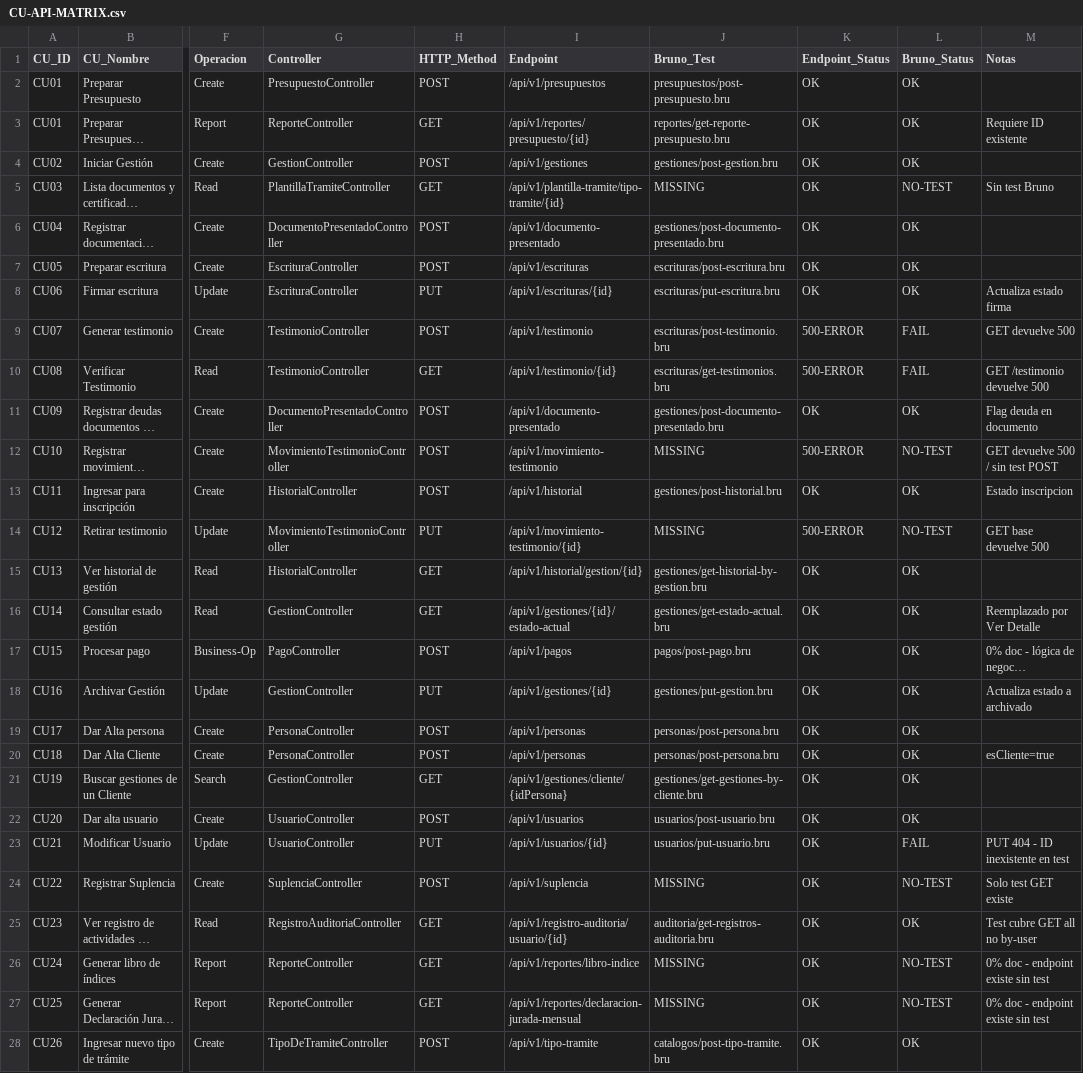
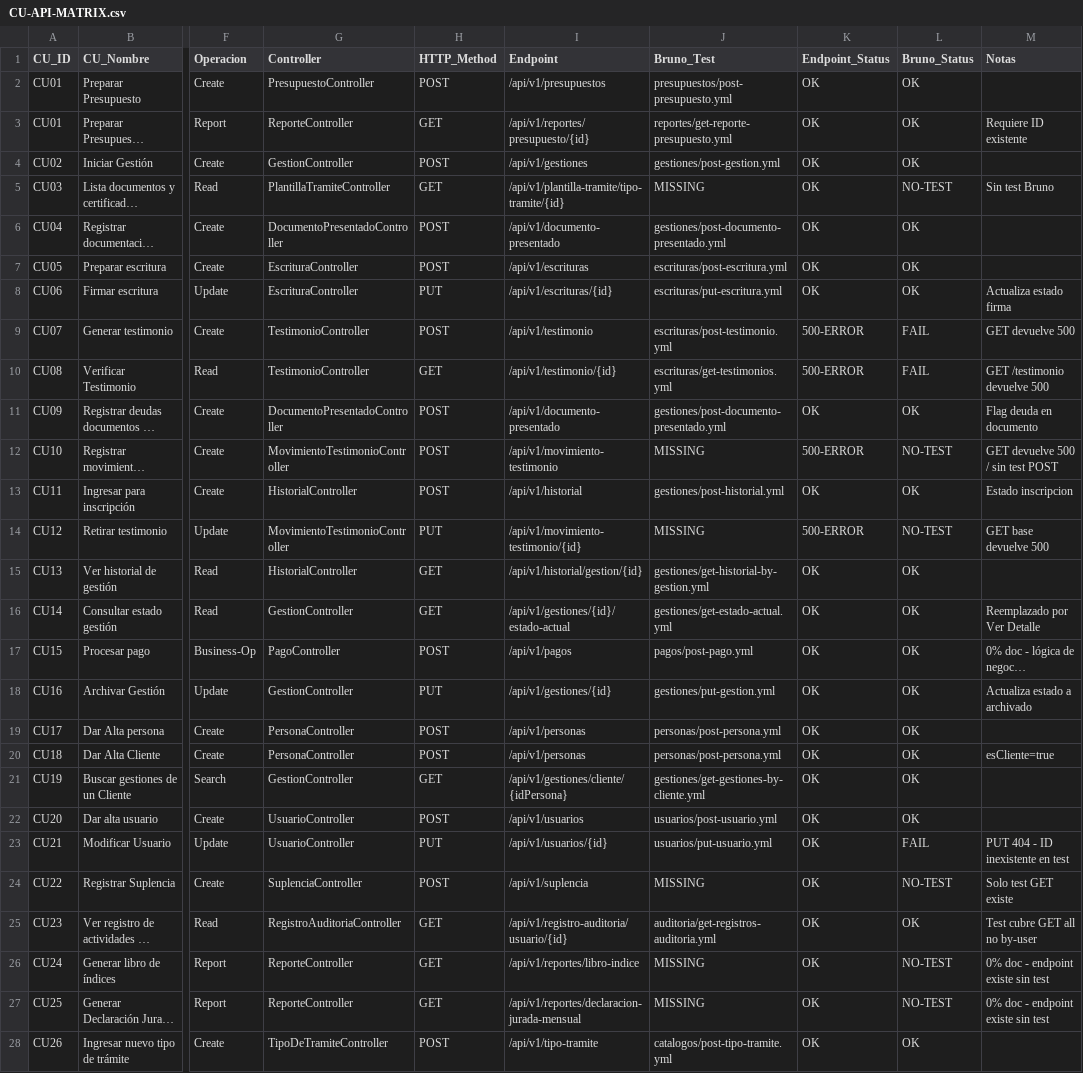
Before and after one commit to matiaspakua/notaire, a CSV file: docs/300-development/303-testing/CU-API-MATRIX.csv, drawn as a sheet; only a part is shown, gaps mark what is left out; long unchanged cells end in …; the diff covers the shown part only; the diff names each change by its address in the sheet, - before the commit and + after, or states it on an @@ line.

```diff
--- a/docs/300-development/303-testing/CU-API-MATRIX.csv
+++ b/docs/300-development/303-testing/CU-API-MATRIX.csv
-J2 (Bruno_Test): presupuestos/post-presupuesto.bru
+J2 (Bruno_Test): presupuestos/post-presupuesto.yml
-J3 (Bruno_Test): reportes/get-reporte-presupuesto.bru
+J3 (Bruno_Test): reportes/get-reporte-presupuesto.yml
-J4 (Bruno_Test): gestiones/post-gestion.bru
+J4 (Bruno_Test): gestiones/post-gestion.yml
-J6 (Bruno_Test): gestiones/post-documento-presentado.bru
+J6 (Bruno_Test): gestiones/post-documento-presentado.yml
-J7 (Bruno_Test): escrituras/post-escritura.bru
+J7 (Bruno_Test): escrituras/post-escritura.yml
-J8 (Bruno_Test): escrituras/put-escritura.bru
+J8 (Bruno_Test): escrituras/put-escritura.yml
-J9 (Bruno_Test): escrituras/post-testimonio.bru
+J9 (Bruno_Test): escrituras/post-testimonio.yml
-J10 (Bruno_Test): escrituras/get-testimonios.bru
+J10 (Bruno_Test): escrituras/get-testimonios.yml
-J11 (Bruno_Test): gestiones/post-documento-presentado.bru
+J11 (Bruno_Test): gestiones/post-documento-presentado.yml
-J13 (Bruno_Test): gestiones/post-historial.bru
+J13 (Bruno_Test): gestiones/post-historial.yml
-J15 (Bruno_Test): gestiones/get-historial-by-gestion.bru
+J15 (Bruno_Test): gestiones/get-historial-by-gestion.yml
-J16 (Bruno_Test): gestiones/get-estado-actual.bru
+J16 (Bruno_Test): gestiones/get-estado-actual.yml
-J17 (Bruno_Test): pagos/post-pago.bru
+J17 (Bruno_Test): pagos/post-pago.yml
-J18 (Bruno_Test): gestiones/put-gestion.bru
+J18 (Bruno_Test): gestiones/put-gestion.yml
-J19:J20 (Bruno_Test): personas/post-persona.bru
+J19:J20 (Bruno_Test): personas/post-persona.yml
-J21 (Bruno_Test): gestiones/get-gestiones-by-cliente.bru
+J21 (Bruno_Test): gestiones/get-gestiones-by-cliente.yml
-J22 (Bruno_Test): usuarios/post-usuario.bru
+J22 (Bruno_Test): usuarios/post-usuario.yml
-J23 (Bruno_Test): usuarios/put-usuario.bru
+J23 (Bruno_Test): usuarios/put-usuario.yml
-J25 (Bruno_Test): auditoria/get-registros-auditoria.bru
+J25 (Bruno_Test): auditoria/get-registros-auditoria.yml
-J28 (Bruno_Test): catalogos/post-tipo-tramite.bru
+J28 (Bruno_Test): catalogos/post-tipo-tramite.yml
```
Also changed, not shown: 30 edited cells elsewhere in this file, 18 other files.
